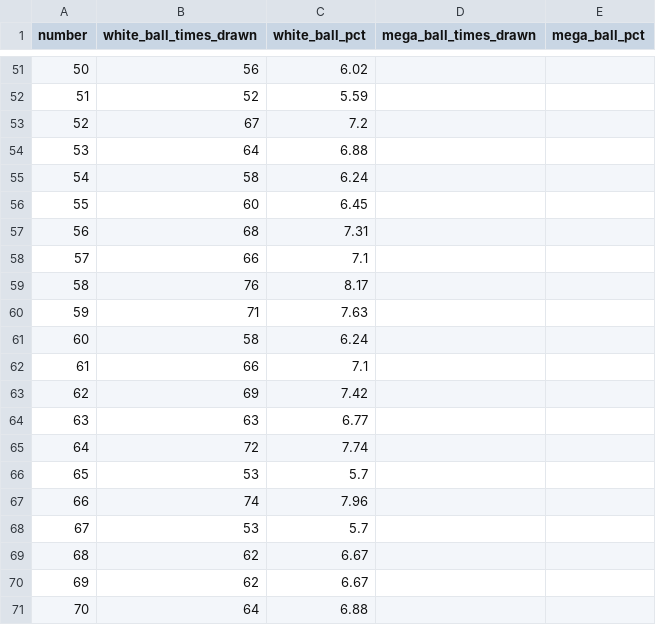
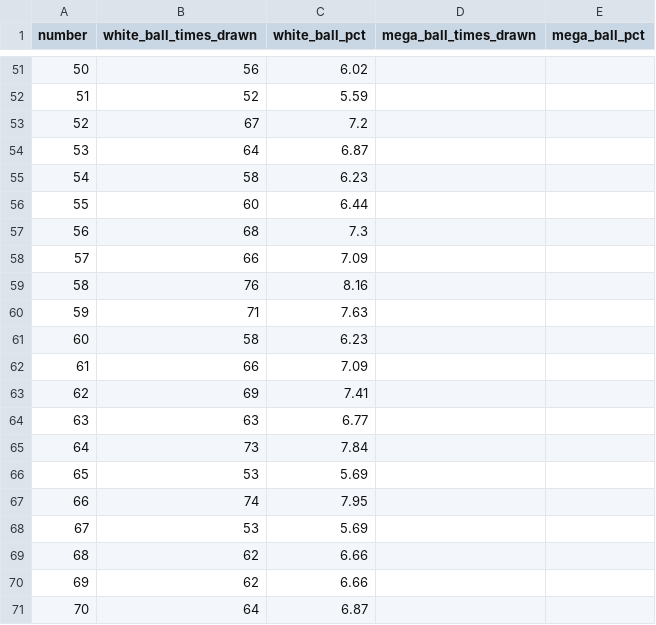
Before and after one commit to damalihearst/mega-millions-scraper, a CSV file: data/mega-millions.csv, drawn as a sheet; only a part is shown, gaps mark what is left out; the diff covers the shown part only.

```diff
--- a/data/mega-millions.csv
+++ b/data/mega-millions.csv
@@ -53,19 +53,19 @@ number,white_ball_times_drawn,white_ball_pct,mega_ball_times_drawn,mega_ball_pct
 52,67,7.2,,
-53,64,6.88,,
-54,58,6.24,,
-55,60,6.45,,
-56,68,7.31,,
-57,66,7.1,,
-58,76,8.17,,
+53,64,6.87,,
+54,58,6.23,,
+55,60,6.44,,
+56,68,7.3,,
+57,66,7.09,,
+58,76,8.16,,
 59,71,7.63,,
-60,58,6.24,,
-61,66,7.1,,
-62,69,7.42,,
+60,58,6.23,,
+61,66,7.09,,
+62,69,7.41,,
 63,63,6.77,,
-64,72,7.74,,
-65,53,5.7,,
-66,74,7.96,,
-67,53,5.7,,
-68,62,6.67,,
-69,62,6.67,,
-70,64,6.88,,
+64,73,7.84,,
+65,53,5.69,,
+66,74,7.95,,
+67,53,5.69,,
+68,62,6.66,,
+69,62,6.66,,
+70,64,6.87,,
```
Also changed, not shown: 55 edited cells elsewhere in this file, 1 other file.
